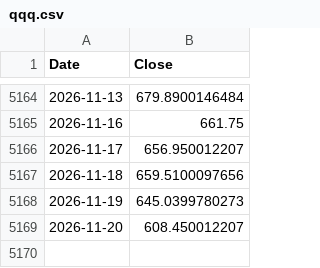
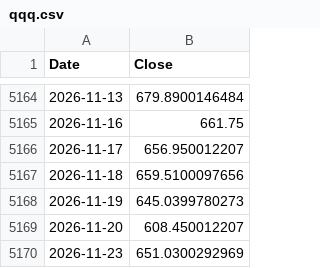
Before and after one commit to trillionly/backtest, a CSV file: data/prices/qqq.csv, drawn as a sheet; only a part is shown, gaps mark what is left out; the diff names each change by its address in the sheet, - before the commit and + after, or states it on an @@ line.

```diff
--- a/data/prices/qqq.csv
+++ b/data/prices/qqq.csv
+row 5170: 2026-11-23 | 651.0300292969
```
Also changed, not shown: data/prices/qld.csv, data/prices/schd.csv, 2 other files.
